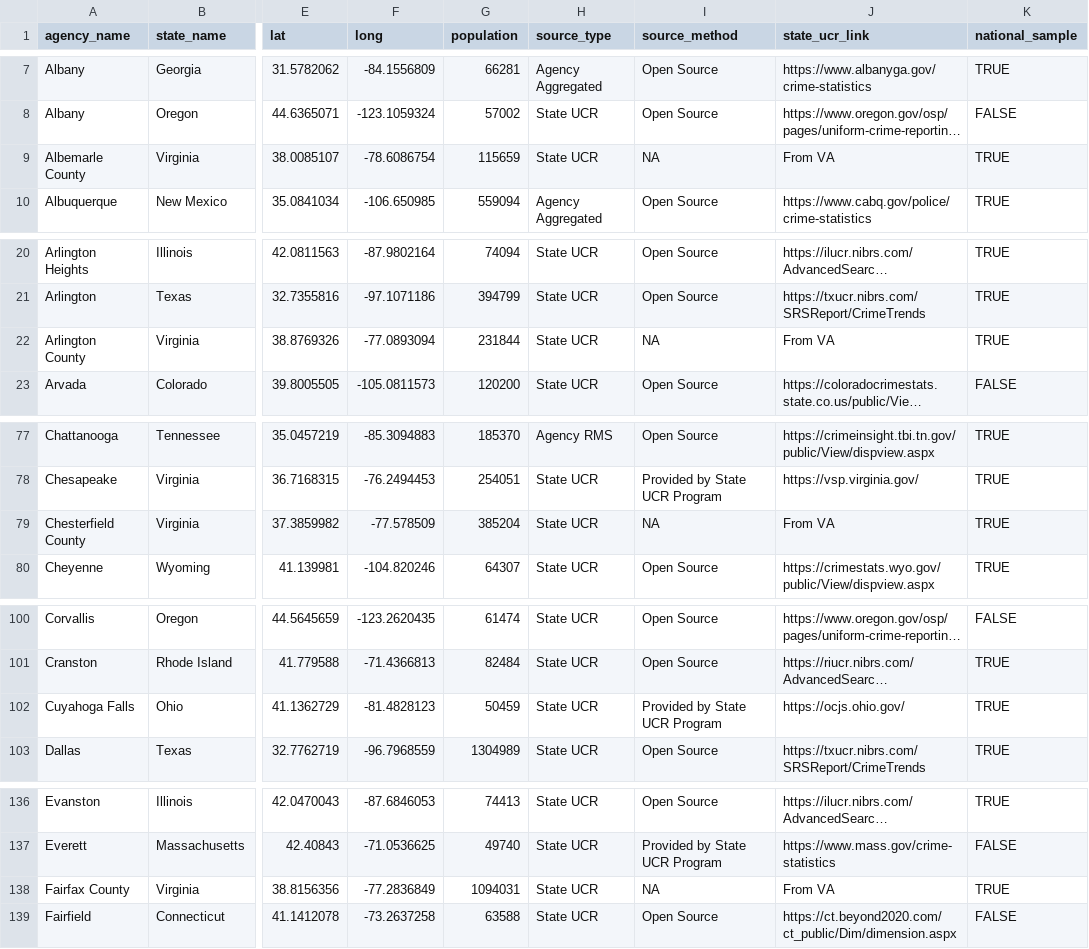
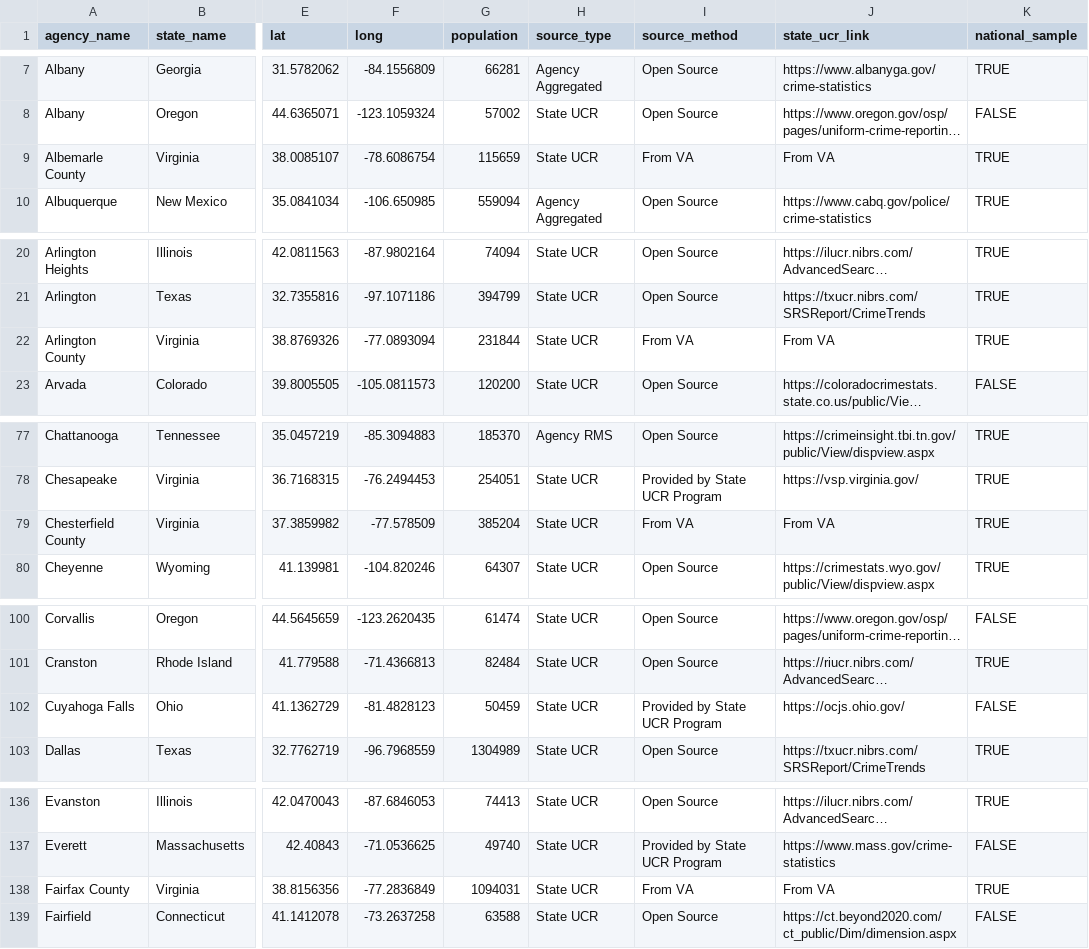
Before and after one commit to AH-Datalytics/rtci, a CSV file: docs/app_data/cities_coordinates.csv, drawn as a sheet; only a part is shown, gaps mark what is left out; long unchanged cells end in …; the diff covers the shown part only; the diff names each change by its address in the sheet, - before the commit and + after, or states it on an @@ line.

Commit message:
midwest 100k250k national sample issues

```diff
--- a/docs/app_data/cities_coordinates.csv
+++ b/docs/app_data/cities_coordinates.csv
-I9 (source_method): NA
+I9 (source_method): From VA
-I22 (source_method): NA
+I22 (source_method): From VA
-I79 (source_method): NA
+I79 (source_method): From VA
-K102 (national_sample): TRUE
+K102 (national_sample): FALSE
-I138 (source_method): NA
+I138 (source_method): From VA
```
Also changed, not shown: 1 added row, 1 removed row, 4 moved rows and 31 edited cells elsewhere in this file, docs/app_data/sources.csv, docs/app_data/unique_cities_coords.csv, 3 other files.
